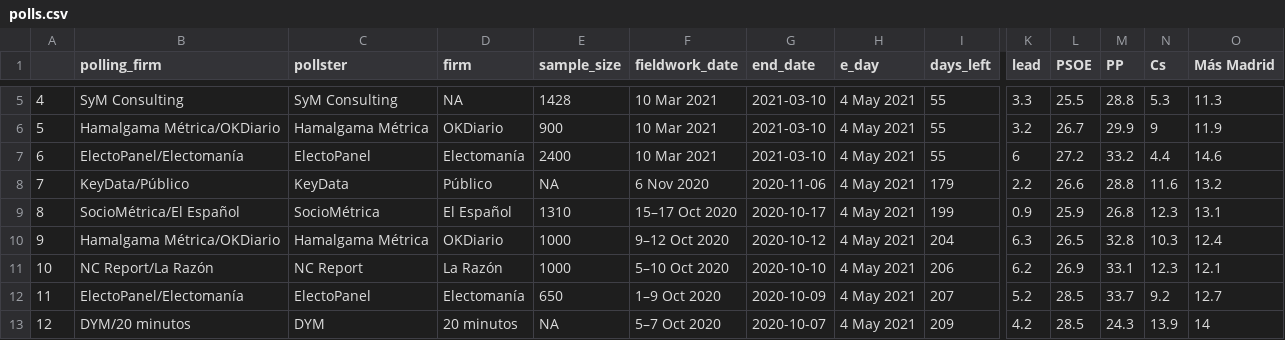
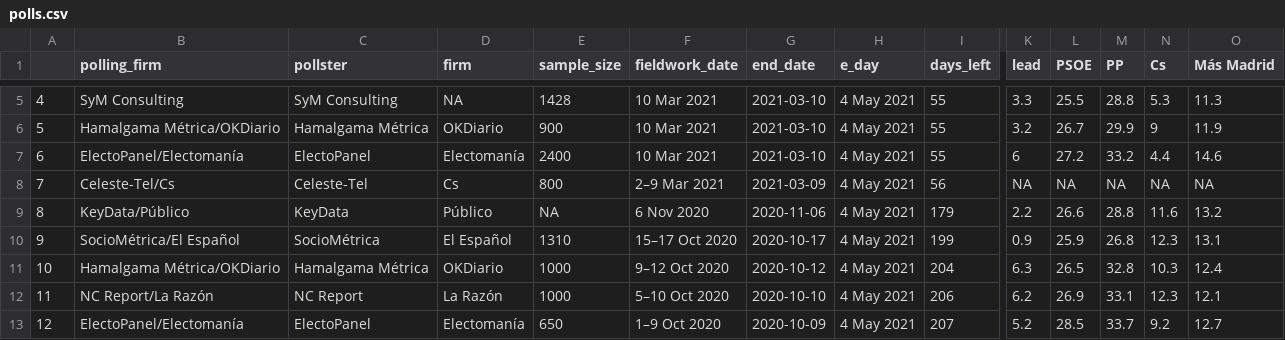
Before and after one commit to endikasatu/madrid-2021-model, a CSV file: data/polls.csv, drawn as a sheet; only a part is shown, gaps mark what is left out; the shorter side is filled out with more unchanged rows; addresses are those after the commit; rows hold the shown columns only; the diff names each change by its address in the sheet, - before the commit and + after, or states it on an @@ line.

```diff
--- a/data/polls.csv
+++ b/data/polls.csv
+row 8: 7 | Celeste-Tel/Cs | Celeste-Tel | Cs | 800 | 2–9 Mar 2021 | 2021-03-09 | 4 May 2021 | 56 | NA | NA | NA | NA | NA
@@ column A renumbered from row 9 down @@
```
Also changed, not shown: 1 other file.
